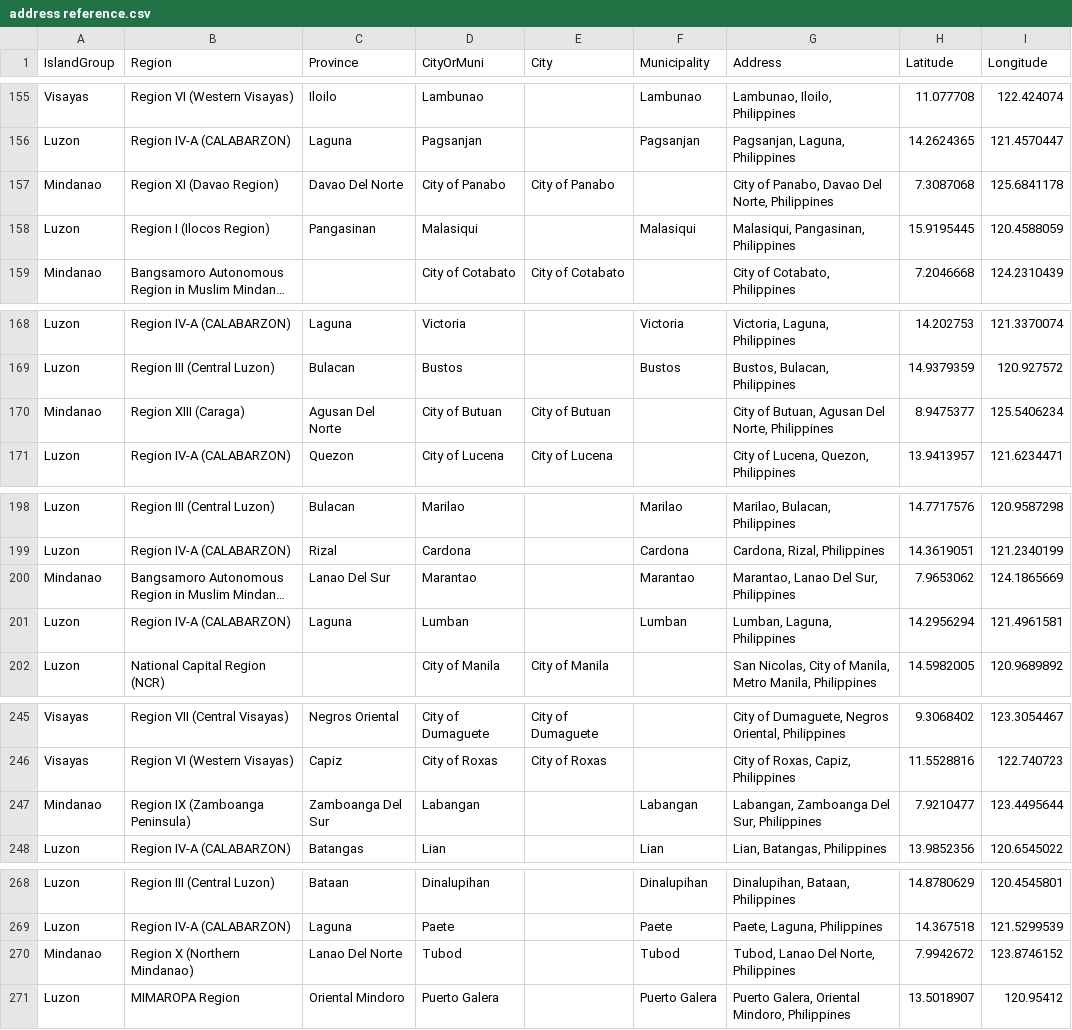
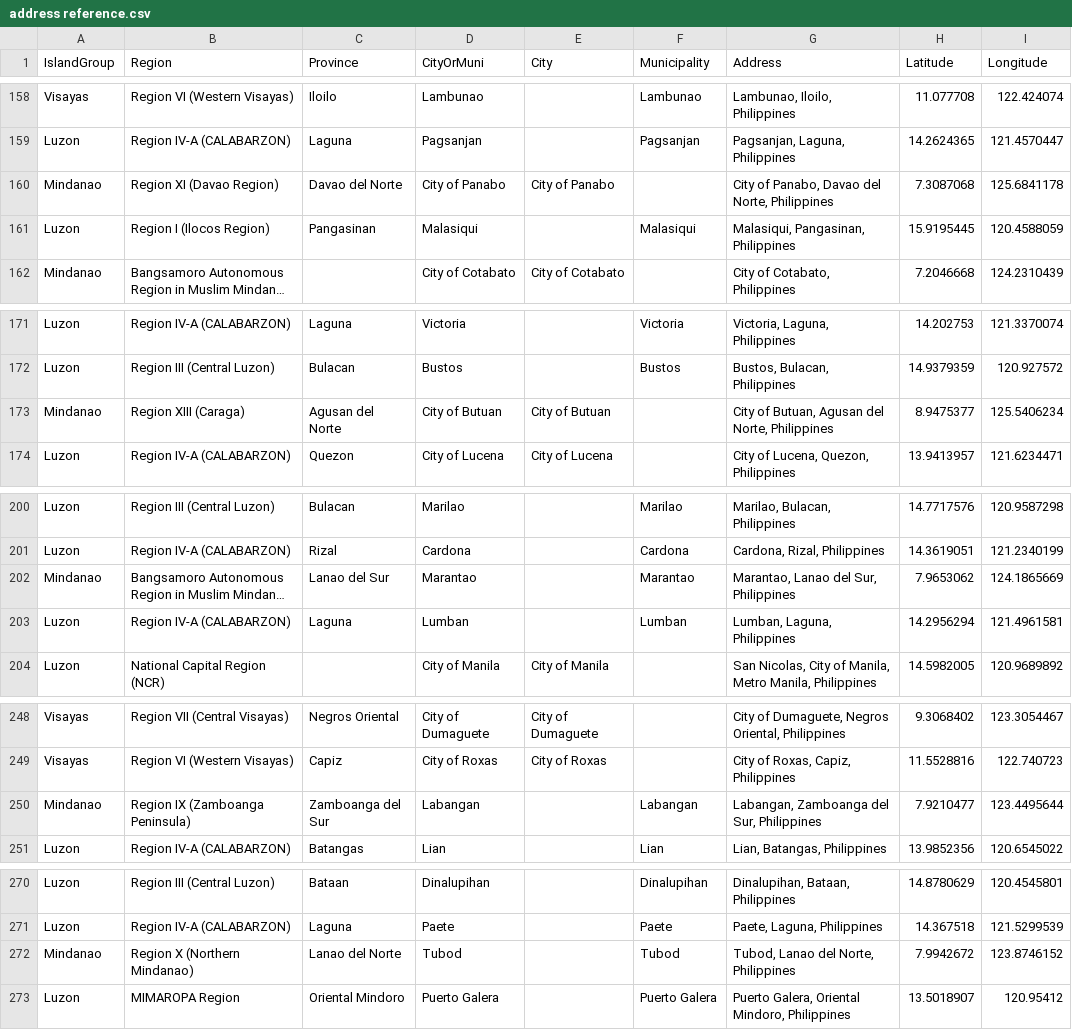
Before and after one commit to fsmosca/COVID-19-PH-dataset, a CSV file: doc/Others/address reference.csv, drawn as a sheet; only a part is shown, gaps mark what is left out; long unchanged cells end in …; addresses are those after the commit; the diff covers the shown part only; the diff names each change by its address in the sheet, - before the commit and + after, or states it on an @@ line.

Commit message:
Update address reference.csv

```diff
--- a/doc/Others/address reference.csv
+++ b/doc/Others/address reference.csv
-C160 (Province): Davao Del Norte
+C160 (Province): Davao del Norte
-G160 (Address): City of Panabo, Davao Del Norte, Philippines
+G160 (Address): City of Panabo, Davao del Norte, Philippines
-C173 (Province): Agusan Del Norte
+C173 (Province): Agusan del Norte
-G173 (Address): City of Butuan, Agusan Del Norte, Philippines
+G173 (Address): City of Butuan, Agusan del Norte, Philippines
-C202 (Province): Lanao Del Sur
+C202 (Province): Lanao del Sur
-G202 (Address): Marantao, Lanao Del Sur, Philippines
+G202 (Address): Marantao, Lanao del Sur, Philippines
-C250 (Province): Zamboanga Del Sur
+C250 (Province): Zamboanga del Sur
-G250 (Address): Labangan, Zamboanga Del Sur, Philippines
+G250 (Address): Labangan, Zamboanga del Sur, Philippines
-C272 (Province): Lanao Del Norte
+C272 (Province): Lanao del Norte
-G272 (Address): Tubod, Lanao Del Norte, Philippines
+G272 (Address): Tubod, Lanao del Norte, Philippines
```
Also changed, not shown: 1 added row, 6 moved rows and 34 edited cells elsewhere in this file.
